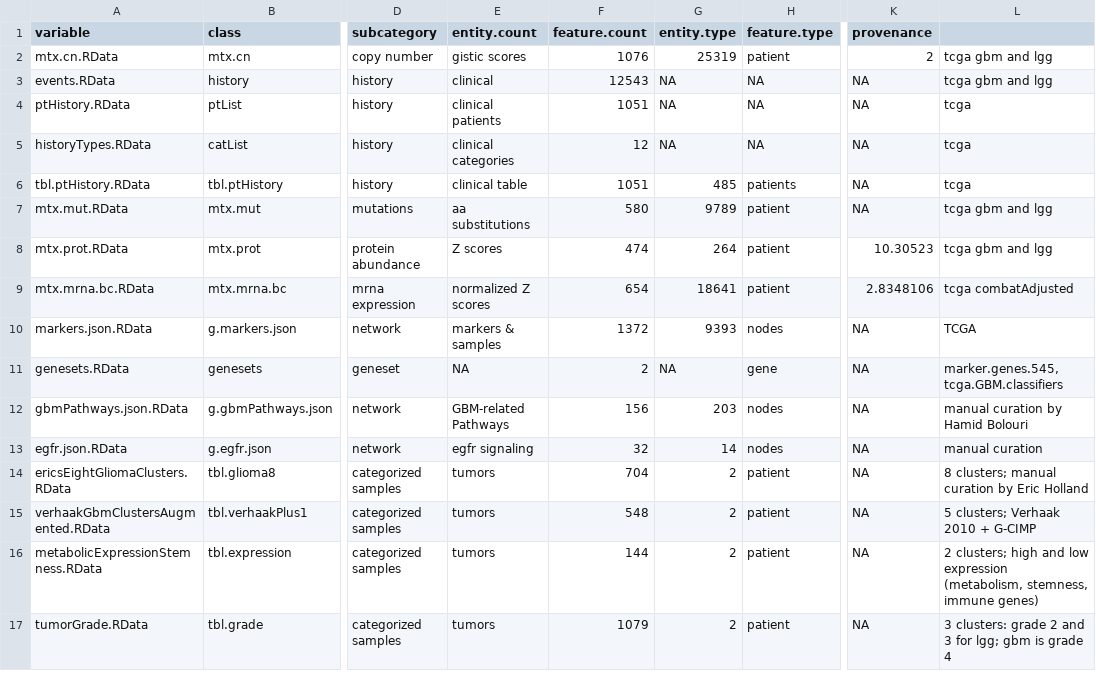
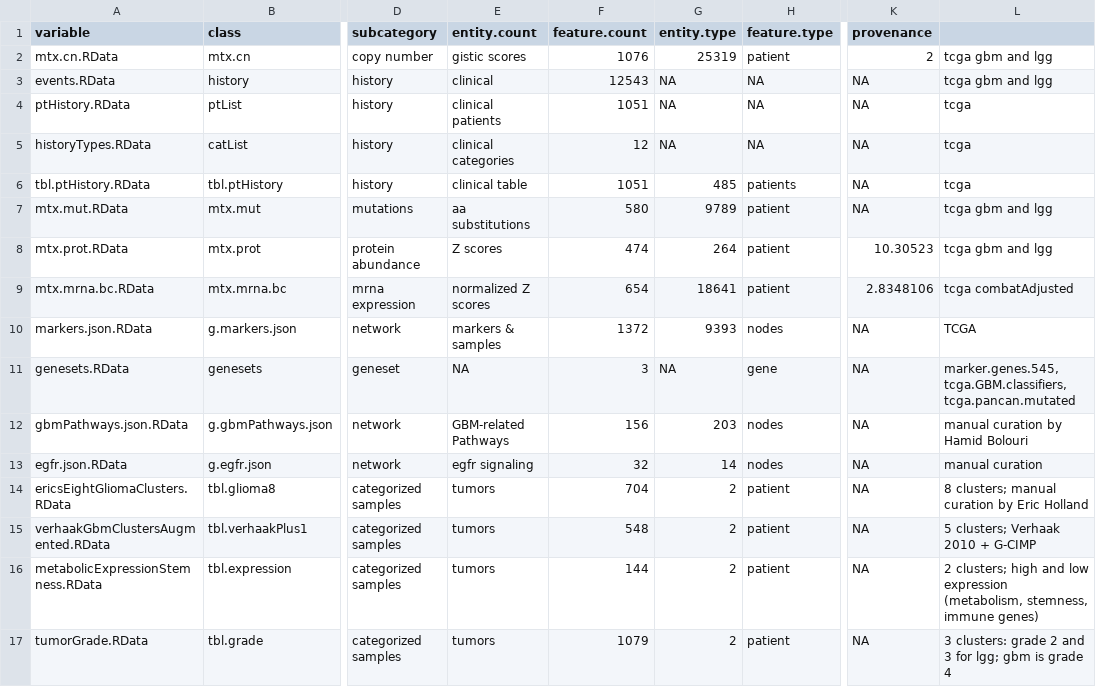
Before and after one commit to FredHutch/Oncoscape, a TSV file: dataPackages/TCGAbrain/inst/extdata/manifest.tsv, drawn as a sheet; only a part is shown, gaps mark what is left out; the diff names each change by its address in the sheet, - before the commit and + after, or states it on an @@ line.

Commit message:
updated dataset manifest and extdata to include gbmPathways and tcga.pancan.mutated geneset for all TCGA datapackages

```diff
--- a/dataPackages/TCGAbrain/inst/extdata/manifest.tsv
+++ b/dataPackages/TCGAbrain/inst/extdata/manifest.tsv
-F11 (feature.count): 2
+F11 (feature.count): 3
-L11: marker.genes.545, tcga.GBM.classifiers
+L11: marker.genes.545, tcga.GBM.classifiers, tcga.pancan.mutated
```
Also changed, not shown: dataPackages/TCGAcoadread/inst/extdata/manifest.tsv, dataPackages/TCGAlgg/inst/extdata/manifest.tsv, 33 other files.
